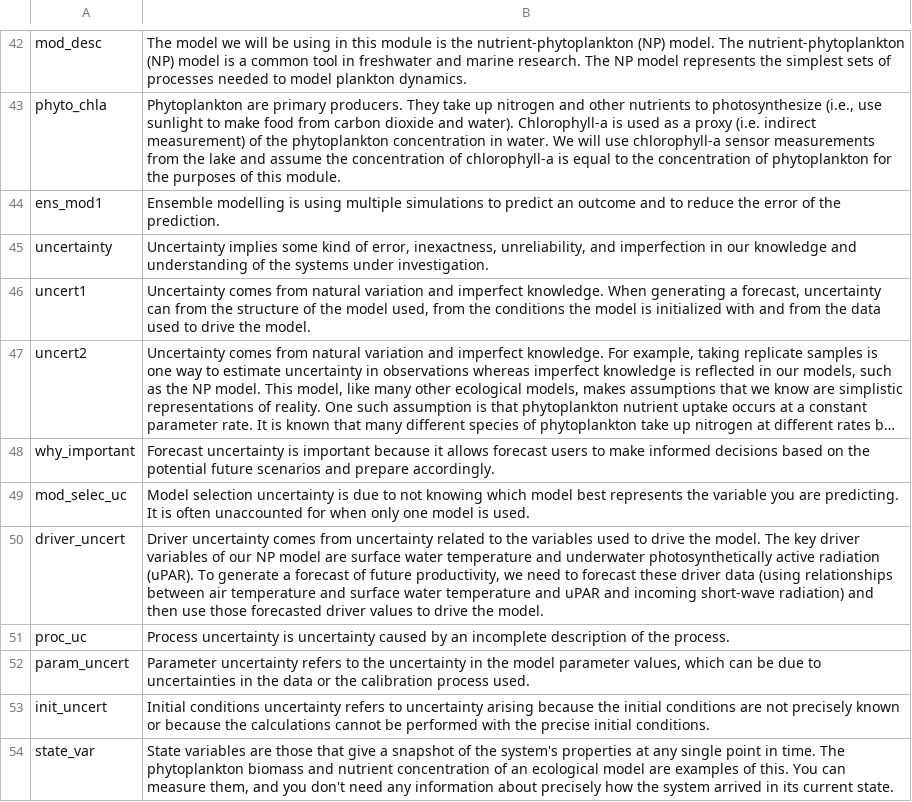
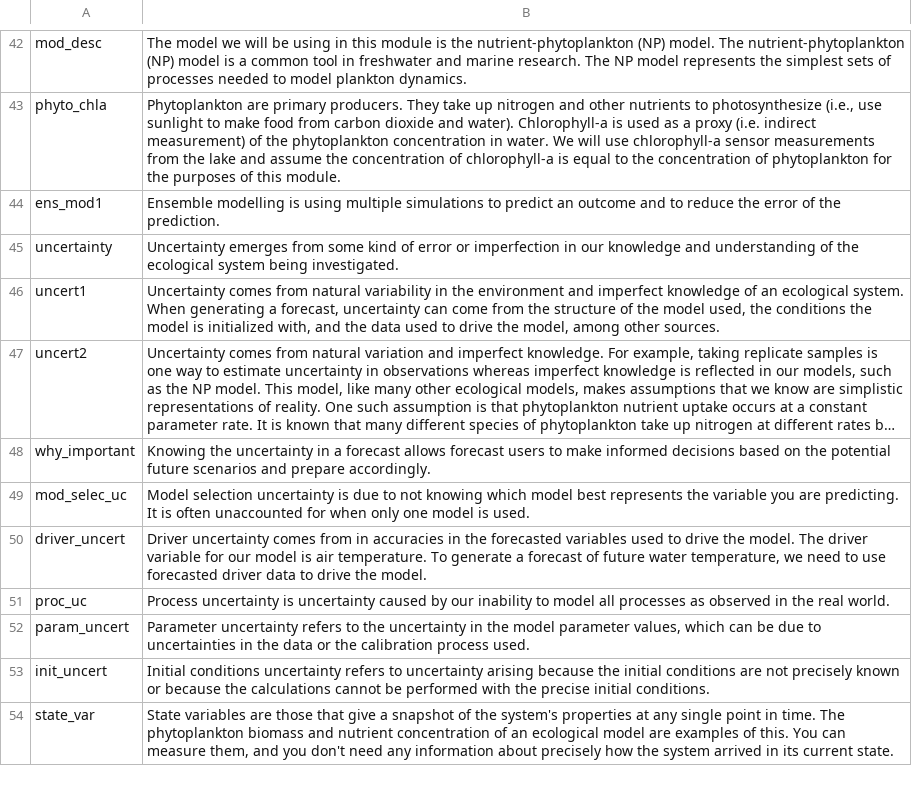
Before and after one commit to MacrosystemsEDDIE/module6, a CSV file: data/module_text.csv, drawn as a sheet; only a part is shown, gaps mark what is left out; long unchanged cells end in …; the diff covers the shown part only; the diff names each change by its address in the sheet, - before the commit and + after, or states it on an @@ line.

```diff
--- a/data/module_text.csv
+++ b/data/module_text.csv
-B45: Uncertainty implies some kind of error, inexactness, unreliability, and imperfection in our knowledge and understanding of the systems under investigation.
+B45: Uncertainty emerges from some kind of error or imperfection in our knowledge and understanding of the ecological system being investigated.
-B46: …from natural variation and imperfect knowledge. When generating a forecast, uncertainty can from the structure of the model used, from the conditions the model is initialized with and from the data used to drive the model.
+B46: …from natural variability in the environment and imperfect knowledge of an ecological system. When generating a forecast, uncertainty can come from the structure of the model used, the conditions the model is initialized with, and the data used to drive the model, among other sources.
-B48: Forecast uncertainty is important because it allows forecast…
+B48: Knowing the uncertainty in a forecast allows forecast…
-B50: …comes from uncertainty related to the variables used to drive the model. The key driver variables of our NP model are surface water temperature and underwater photosynthetically active radiation (uPAR). To generate a forecast of future productivity, we need to forecast these driver data (using relationships between air temperature and surface water temperature and uPAR and incoming short-wave radiation) and then use those forecasted driver values to drive…
+B50: …comes from in accuracies in the forecasted variables used to drive the model. The driver variable for our model is air temperature. To generate a forecast of future water temperature, we need to use forecasted driver data to drive…
-B51: …caused by an incomplete description of the process.
+B51: …caused by our inability to model all processes as observed in the real world.
```
Also changed, not shown: 1 added row and 7 edited cells elsewhere in this file, data/student_questions.csv.
